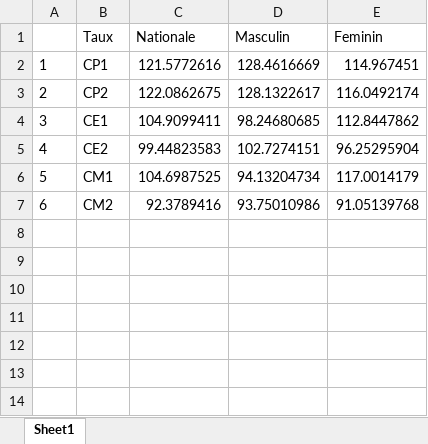
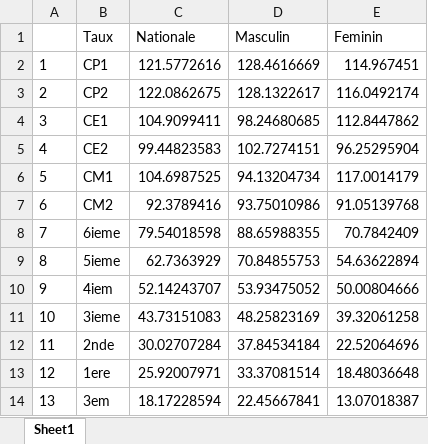
Before and after one commit to knsamati/esa, an Excel workbook: profil.xlsx, sheet Sheet1, drawn as a sheet; values as stored, in another font and other column widths than the file's, no borders; the diff names each change by its address in the sheet, - before the commit and + after, or states it on an @@ line.

```diff
--- a/profil.xlsx (sheet Sheet1)
+++ b/profil.xlsx (sheet Sheet1)
+row 8: 7 | 6ieme | 79.54018598 | 88.65988355 | 70.7842409
+row 9: 8 | 5ieme | 62.7363929 | 70.84855753 | 54.63622894
+row 10: 9 | 4iem | 52.14243707 | 53.93475052 | 50.00804666
+row 11: 10 | 3ieme | 43.73151083 | 48.25823169 | 39.32061258
+row 12: 11 | 2nde | 30.02707284 | 37.84534184 | 22.52064696
+row 13: 12 | 1ere | 25.92007971 | 33.37081514 | 18.48036648
+row 14: 13 | 3em | 18.17228594 | 22.45667841 | 13.07018387
```
Also changed, not shown: 27 other files.
